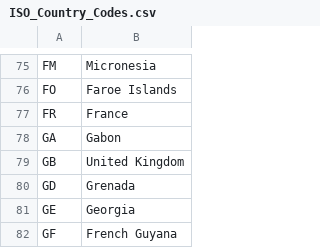
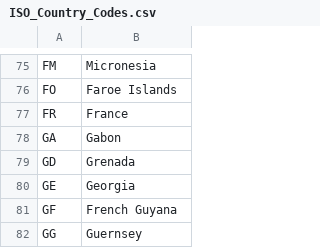
Before and after one commit to arturopala/agent-overseas-application-frontend, a CSV file: conf/ISO_Country_Codes.csv, drawn as a sheet; only a part is shown, gaps mark what is left out; the shorter side is filled out with more unchanged rows; the diff names each change by its address in the sheet, - before the commit and + after, or states it on an @@ line.

Commit message:
[ASA-651][RV] remove country code - GB from csv file (#51)

```diff
--- a/conf/ISO_Country_Codes.csv
+++ b/conf/ISO_Country_Codes.csv
-row 79: GB | United Kingdom
```
Also changed, not shown: 1 other file.
